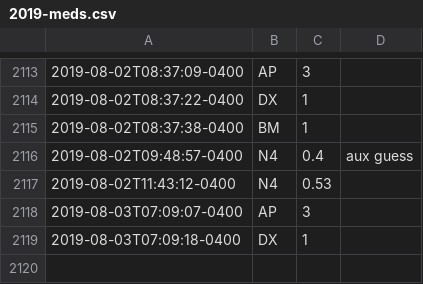
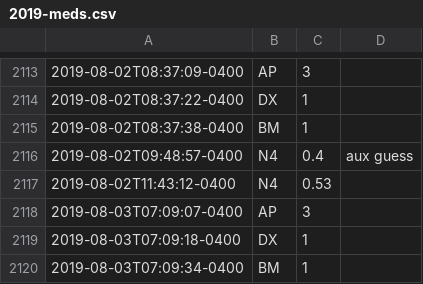
Before and after one commit to fuzzyTew/todo, a CSV file: Routine/meds/2019-meds.csv, drawn as a sheet; only a part is shown, gaps mark what is left out; the diff names each change by its address in the sheet, - before the commit and + after, or states it on an @@ line.

Commit message:
meds BM 1

```diff
--- a/Routine/meds/2019-meds.csv
+++ b/Routine/meds/2019-meds.csv
+row 2120: 2019-08-03T07:09:34-0400 | BM | 1
```
